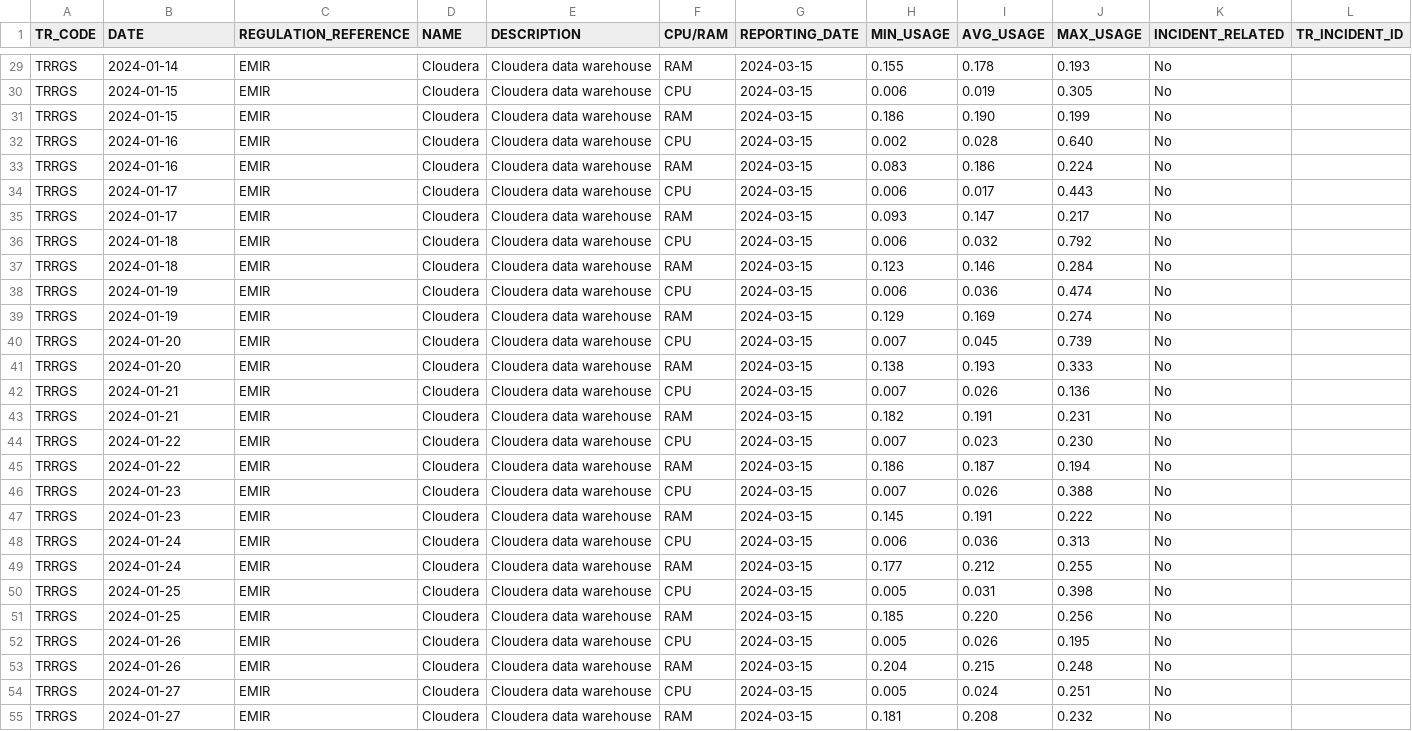
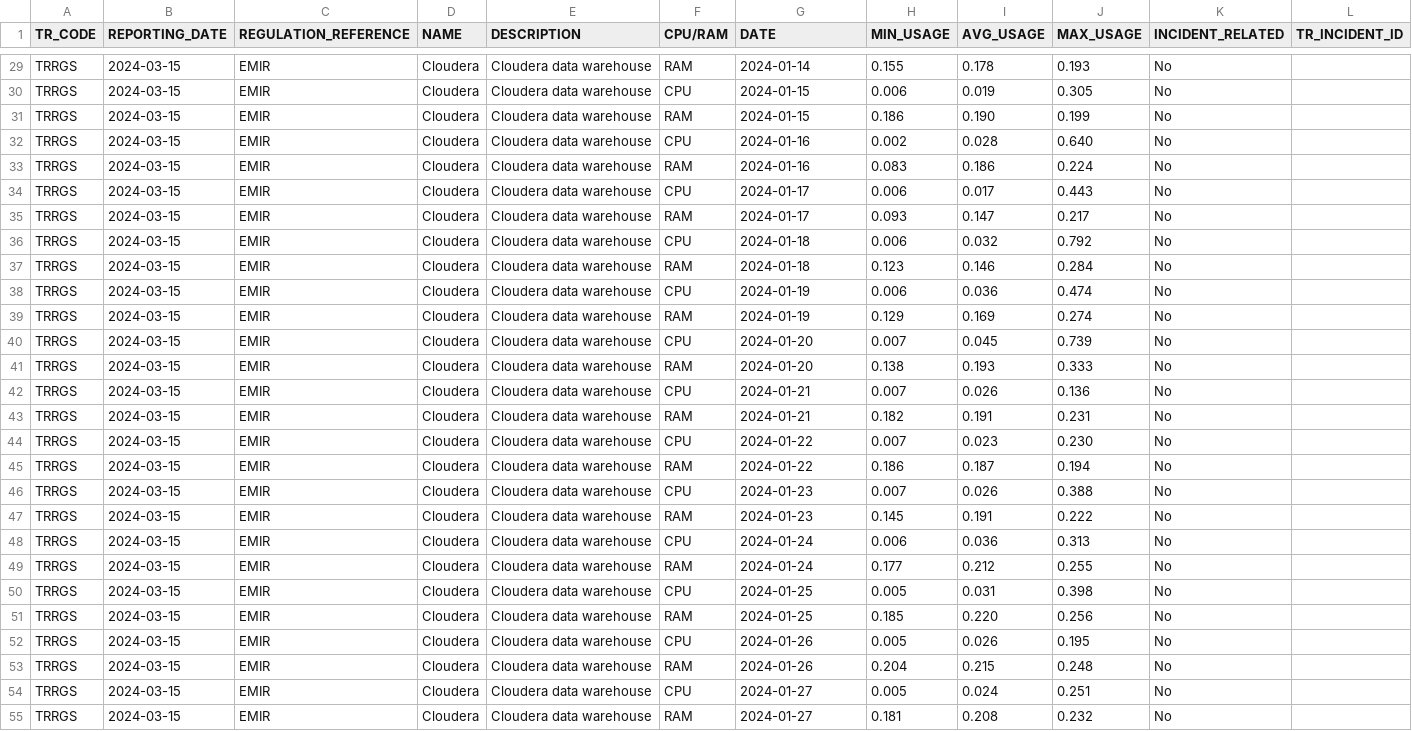
Before and after one commit to juanfranciscofernandezherreros/rft-observability-item35-uk, a CSV file: source/work-repository-observability/upload/TRRGS_EMIR_PR_IN_ND_ITEM35D_20240129.csv, drawn as a sheet; only a part is shown, gaps mark what is left out; the diff covers the shown part only; the diff names each change by its address in the sheet, - before the commit and + after, or states it on an @@ line.

```diff
--- a/source/work-repository-observability/upload/TRRGS_EMIR_PR_IN_ND_ITEM35D_20240129.csv
+++ b/source/work-repository-observability/upload/TRRGS_EMIR_PR_IN_ND_ITEM35D_20240129.csv
-B1: DATE
+B1: REPORTING_DATE
-G1: REPORTING_DATE
+G1: DATE
-B29 (REPORTING_DATE): 2024-01-14
+B29 (REPORTING_DATE): 2024-03-15
-G29 (DATE): 2024-03-15
+G29 (DATE): 2024-01-14
-B30:B31 (REPORTING_DATE): 2024-01-15
+B30:B31 (REPORTING_DATE): 2024-03-15
-G30:G31 (DATE): 2024-03-15
+G30:G31 (DATE): 2024-01-15
-B32:B33 (REPORTING_DATE): 2024-01-16
+B32:B33 (REPORTING_DATE): 2024-03-15
-G32:G33 (DATE): 2024-03-15
+G32:G33 (DATE): 2024-01-16
-B34:B35 (REPORTING_DATE): 2024-01-17
+B34:B35 (REPORTING_DATE): 2024-03-15
-G34:G35 (DATE): 2024-03-15
+G34:G35 (DATE): 2024-01-17
-B36:B37 (REPORTING_DATE): 2024-01-18
+B36:B37 (REPORTING_DATE): 2024-03-15
-G36:G37 (DATE): 2024-03-15
+G36:G37 (DATE): 2024-01-18
-B38:B39 (REPORTING_DATE): 2024-01-19
+B38:B39 (REPORTING_DATE): 2024-03-15
-G38:G39 (DATE): 2024-03-15
+G38:G39 (DATE): 2024-01-19
-B40:B41 (REPORTING_DATE): 2024-01-20
+B40:B41 (REPORTING_DATE): 2024-03-15
-G40:G41 (DATE): 2024-03-15
+G40:G41 (DATE): 2024-01-20
-B42:B43 (REPORTING_DATE): 2024-01-21
+B42:B43 (REPORTING_DATE): 2024-03-15
-G42:G43 (DATE): 2024-03-15
+G42:G43 (DATE): 2024-01-21
-B44:B45 (REPORTING_DATE): 2024-01-22
+B44:B45 (REPORTING_DATE): 2024-03-15
-G44:G45 (DATE): 2024-03-15
+G44:G45 (DATE): 2024-01-22
-B46:B47 (REPORTING_DATE): 2024-01-23
+B46:B47 (REPORTING_DATE): 2024-03-15
-G46:G47 (DATE): 2024-03-15
+G46:G47 (DATE): 2024-01-23
-B48:B49 (REPORTING_DATE): 2024-01-24
+B48:B49 (REPORTING_DATE): 2024-03-15
-G48:G49 (DATE): 2024-03-15
+G48:G49 (DATE): 2024-01-24
-B50:B51 (REPORTING_DATE): 2024-01-25
+B50:B51 (REPORTING_DATE): 2024-03-15
-G50:G51 (DATE): 2024-03-15
+G50:G51 (DATE): 2024-01-25
-B52:B53 (REPORTING_DATE): 2024-01-26
+B52:B53 (REPORTING_DATE): 2024-03-15
-G52:G53 (DATE): 2024-03-15
+G52:G53 (DATE): 2024-01-26
-B54:B55 (REPORTING_DATE): 2024-01-27
+B54:B55 (REPORTING_DATE): 2024-03-15
-G54:G55 (DATE): 2024-03-15
+G54:G55 (DATE): 2024-01-27
```
Also changed, not shown: 70 edited cells elsewhere in this file, source/work-repository-observability/upload/TRRGS_EMIR_PR_IN_ND_ITEM35A_20240229.csv, 25 other files.
